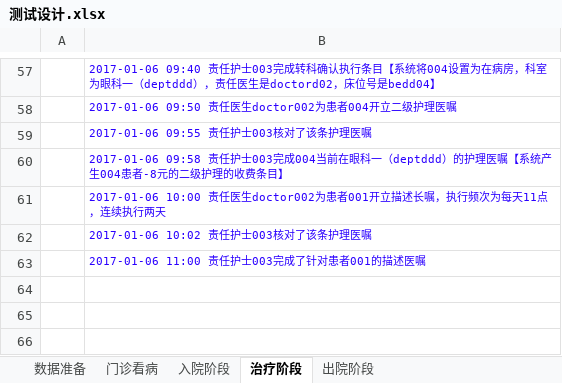
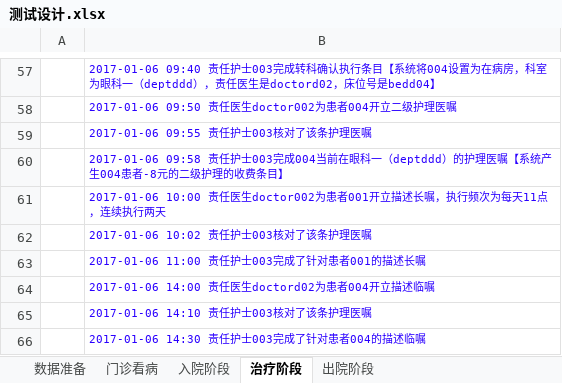
Before and after one commit to lixiangqi-github/hospital, an Excel workbook: doc/测试设计.xlsx, sheet 治疗阶段, drawn as a sheet; only a part is shown, gaps mark what is left out; values as stored, in another font and other column widths than the file's, no borders; the diff names each change by its address in the sheet, - before the commit and + after, or states it on an @@ line.

```diff
--- a/doc/测试设计.xlsx (sheet 治疗阶段)
+++ b/doc/测试设计.xlsx (sheet 治疗阶段)
-B63: 2017-01-06 11:00 责任护士003完成了针对患者001的描述医嘱
+B63: 2017-01-06 11:00 责任护士003完成了针对患者001的描述长嘱
+row 64:  | 2017-01-06 14:00 责任医生doctord02为患者004开立描述临嘱
+row 65:  | 2017-01-06 14:10 责任护士003核对了该条护理医嘱
+row 66:  | 2017-01-06 14:30 责任护士003完成了针对患者004的描述临嘱
```
